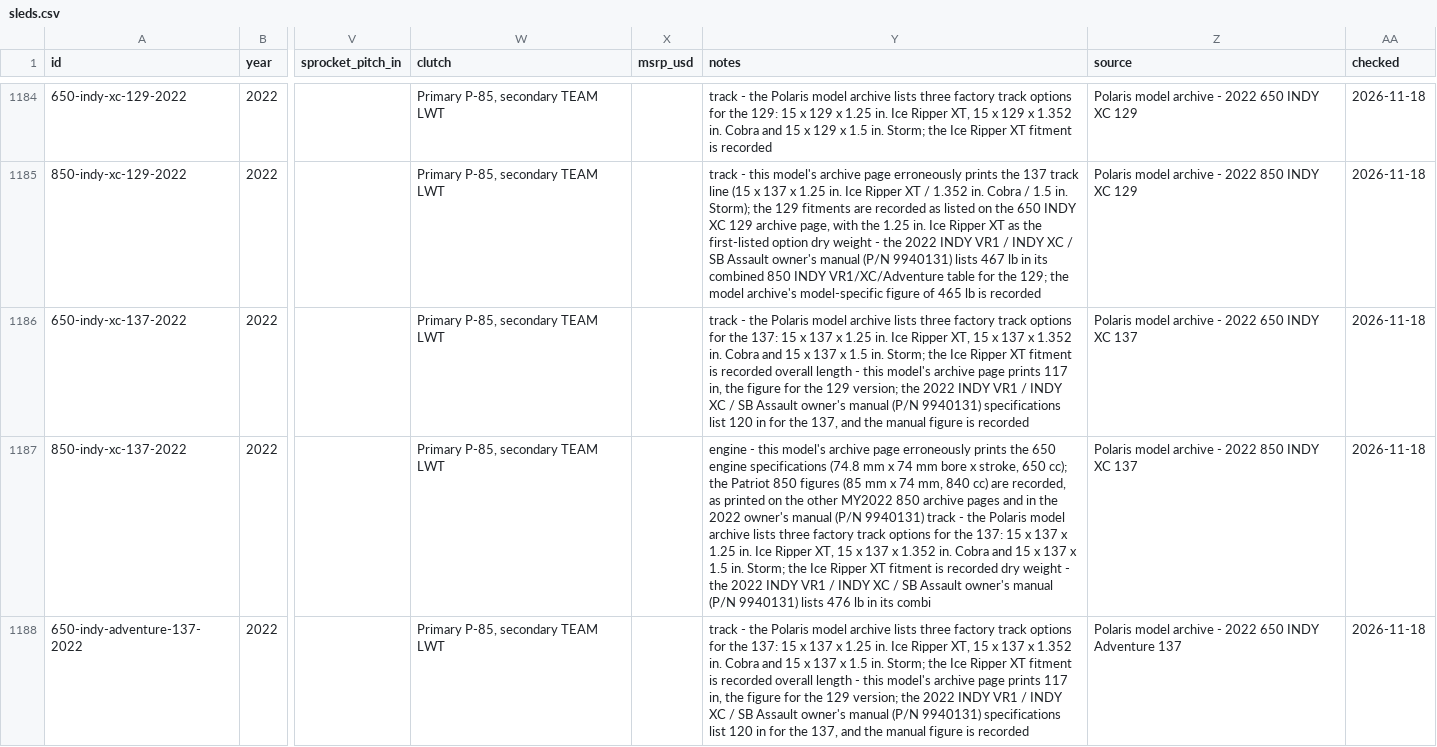
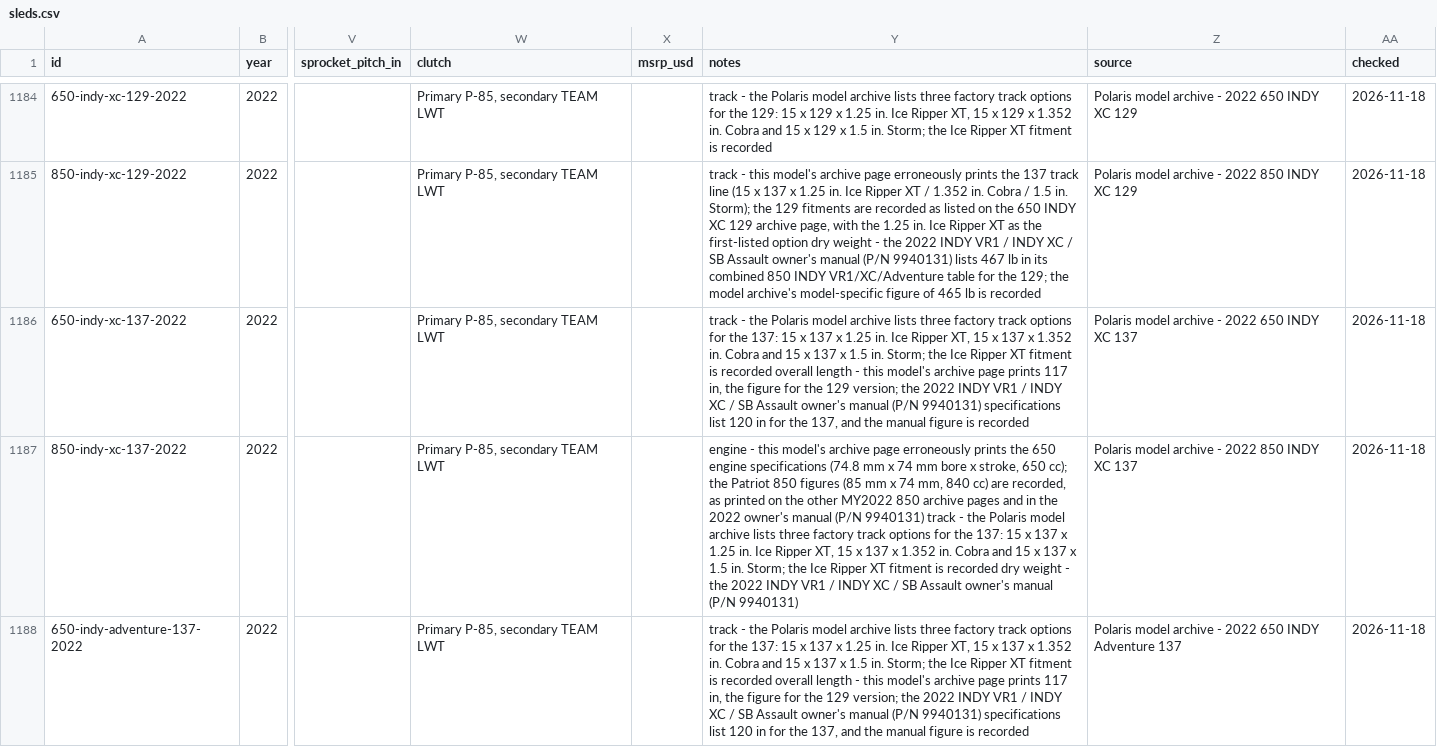
Before and after one commit to JonesT1986/SledSpecs, a CSV file: data/sleds.csv, drawn as a sheet; only a part is shown, gaps mark what is left out; the diff covers the shown part only; the diff names each change by its address in the sheet, - before the commit and + after, or states it on an @@ line.

```diff
--- a/data/sleds.csv
+++ b/data/sleds.csv
-Y1187 (notes): …(P/N 9940131) lists 476 lb in its combi
+Y1187 (notes): …(P/N 9940131)
```
Also changed, not shown: 18 edited cells elsewhere in this file, data/corrections.csv, 2 other files.
